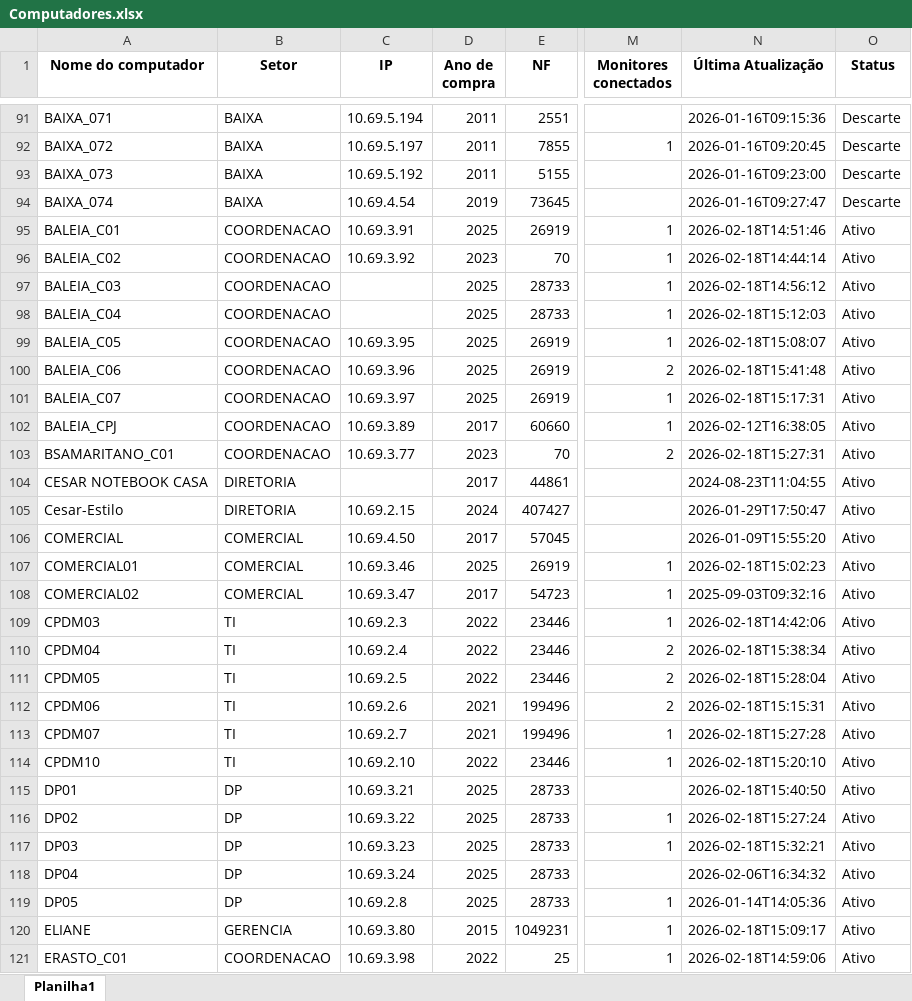
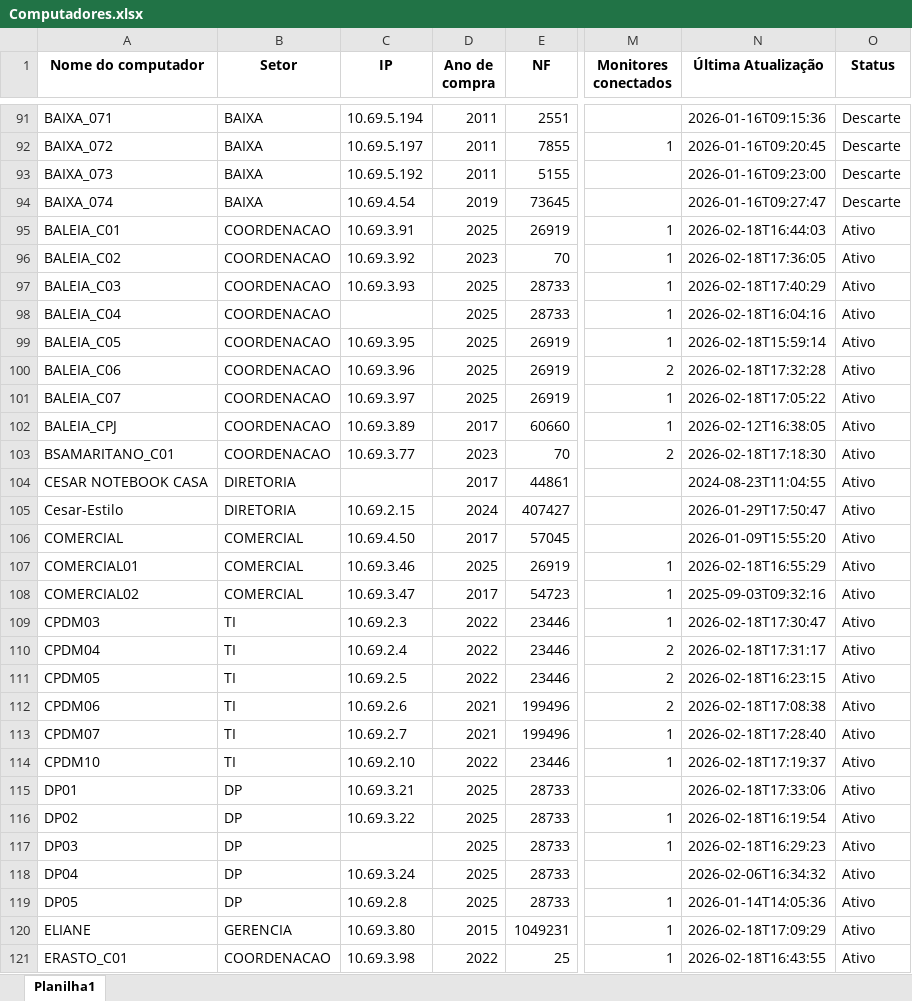
Before and after one commit to EstiloTlmk/export-relatorios-pbi, an Excel workbook: Computadores.xlsx, sheet Planilha1, drawn as a sheet; only a part is shown, gaps mark what is left out; values as stored, in another font and other column widths than the file's, no borders; the diff covers the shown part only; the diff names each change by its address in the sheet, - before the commit and + after, or states it on an @@ line.

Commit message:
Atualização automática 2026-02-18 17:52:04.932024

```diff
--- a/Computadores.xlsx (sheet Planilha1)
+++ b/Computadores.xlsx (sheet Planilha1)
-N95 (Última Atualização): 2026-02-18T14:51:46
+N95 (Última Atualização): 2026-02-18T16:44:03
-N96 (Última Atualização): 2026-02-18T14:44:14
+N96 (Última Atualização): 2026-02-18T17:36:05
-C97 (IP): (empty)
+C97 (IP): 10.69.3.93
-N97 (Última Atualização): 2026-02-18T14:56:12
+N97 (Última Atualização): 2026-02-18T17:40:29
-N98 (Última Atualização): 2026-02-18T15:12:03
+N98 (Última Atualização): 2026-02-18T16:04:16
-N99 (Última Atualização): 2026-02-18T15:08:07
+N99 (Última Atualização): 2026-02-18T15:59:14
-N100 (Última Atualização): 2026-02-18T15:41:48
+N100 (Última Atualização): 2026-02-18T17:32:28
-N101 (Última Atualização): 2026-02-18T15:17:31
+N101 (Última Atualização): 2026-02-18T17:05:22
-N103 (Última Atualização): 2026-02-18T15:27:31
+N103 (Última Atualização): 2026-02-18T17:18:30
-N107 (Última Atualização): 2026-02-18T15:02:23
+N107 (Última Atualização): 2026-02-18T16:55:29
-N109 (Última Atualização): 2026-02-18T14:42:06
+N109 (Última Atualização): 2026-02-18T17:30:47
-N110 (Última Atualização): 2026-02-18T15:38:34
+N110 (Última Atualização): 2026-02-18T17:31:17
-N111 (Última Atualização): 2026-02-18T15:28:04
+N111 (Última Atualização): 2026-02-18T16:23:15
-N112 (Última Atualização): 2026-02-18T15:15:31
+N112 (Última Atualização): 2026-02-18T17:08:38
-N113 (Última Atualização): 2026-02-18T15:27:28
+N113 (Última Atualização): 2026-02-18T17:28:40
-N114 (Última Atualização): 2026-02-18T15:20:10
+N114 (Última Atualização): 2026-02-18T17:19:37
-N115 (Última Atualização): 2026-02-18T15:40:50
+N115 (Última Atualização): 2026-02-18T17:33:06
-N116 (Última Atualização): 2026-02-18T15:27:24
+N116 (Última Atualização): 2026-02-18T16:19:54
-C117 (IP): 10.69.3.23
+C117 (IP): (empty)
-N117 (Última Atualização): 2026-02-18T15:32:21
+N117 (Última Atualização): 2026-02-18T16:29:23
-N120 (Última Atualização): 2026-02-18T15:09:17
+N120 (Última Atualização): 2026-02-18T17:09:29
-N121 (Última Atualização): 2026-02-18T14:59:06
+N121 (Última Atualização): 2026-02-18T16:43:55
```
Also changed, not shown: 160 edited cells elsewhere in this sheet, Monitores.xlsx.
